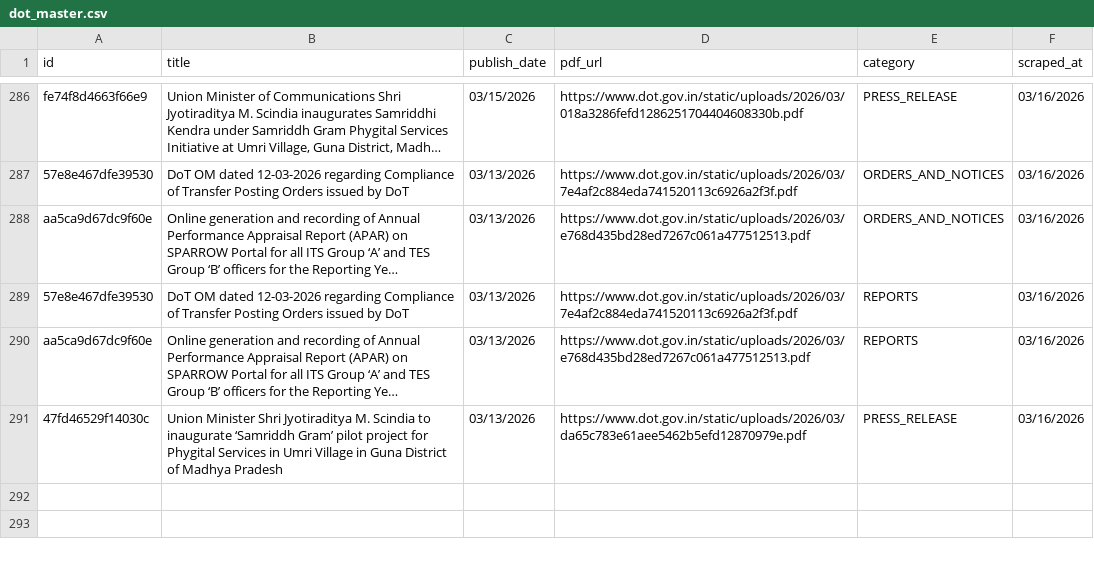
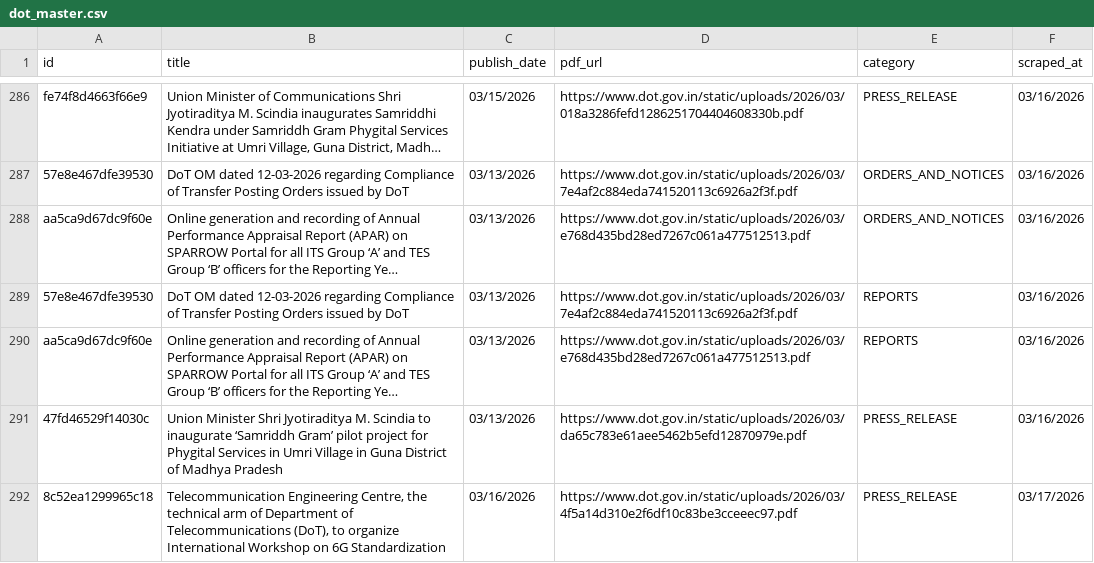
Before and after one commit to Legaltech-TL/trilegal-regulatory-updates, a CSV file: dot/dot_master.csv, drawn as a sheet; only a part is shown, gaps mark what is left out; long unchanged cells end in …; the diff names each change by its address in the sheet, - before the commit and + after, or states it on an @@ line.

```diff
--- a/dot/dot_master.csv
+++ b/dot/dot_master.csv
+row 292: 8c52ea1299965c18 | Telecommunication Engineering Centre, the technical arm of Department of Telecommunications (DoT), to organize International Workshop on 6G Standardization | 03/16/2026 | https://www.dot.gov.in/static/uploads/2026/03/4f5a14d310e2f6df10c83be3cceeec97.pdf | PRESS_RELEASE | 03/17/2026
```
Also changed, not shown: 1 other file.
